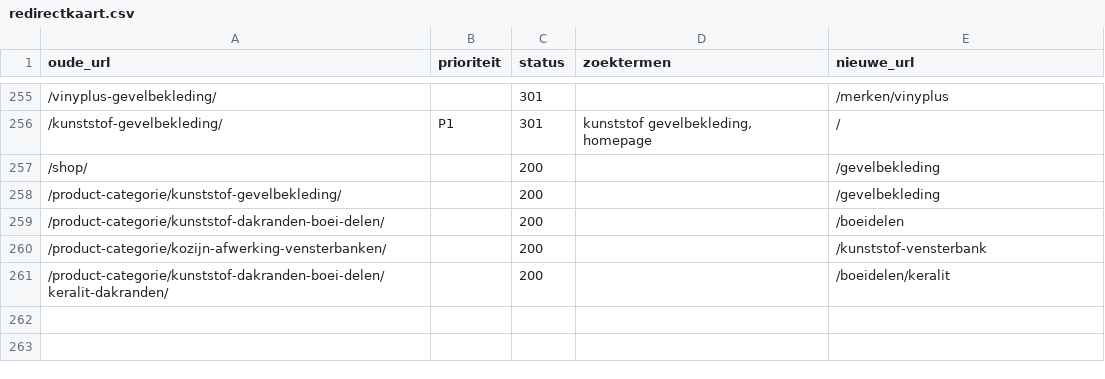
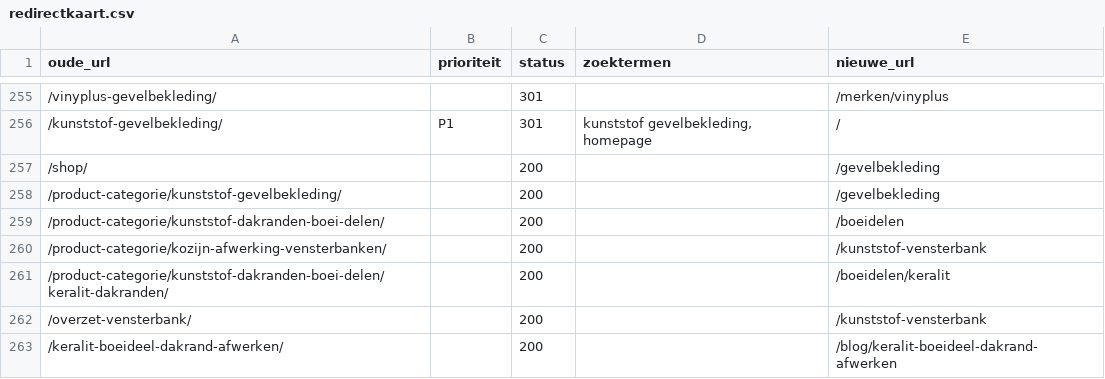
Before and after one commit to RubenPouw/kunststof-gevel-website, a CSV file: docs/redirectkaart.csv, drawn as a sheet; only a part is shown, gaps mark what is left out; the diff names each change by its address in the sheet, - before the commit and + after, or states it on an @@ line.

```diff
--- a/docs/redirectkaart.csv
+++ b/docs/redirectkaart.csv
+row 262: /overzet-vensterbank/ |  | 200 |  | /kunststof-vensterbank
+row 263: /keralit-boeideel-dakrand-afwerken/ |  | 200 |  | /blog/keralit-boeideel-dakrand-afwerken
```
Also changed, not shown: data/seo/redirects.csv, 8 other files.
